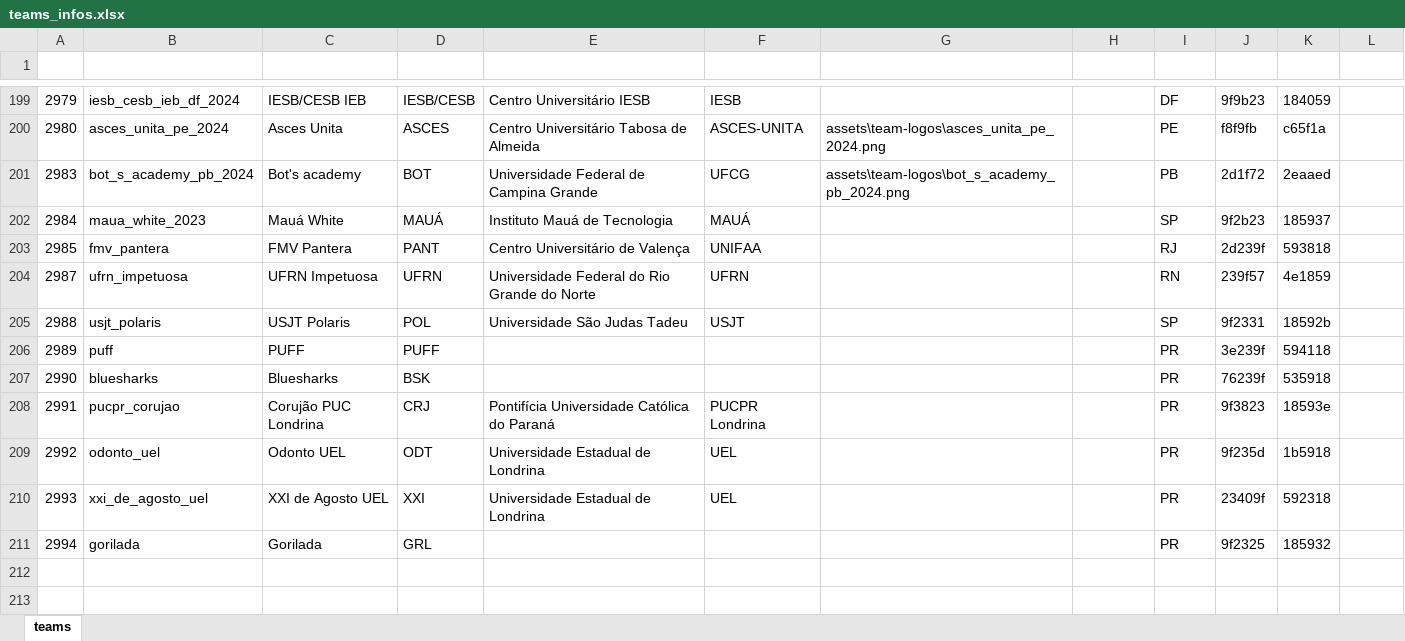
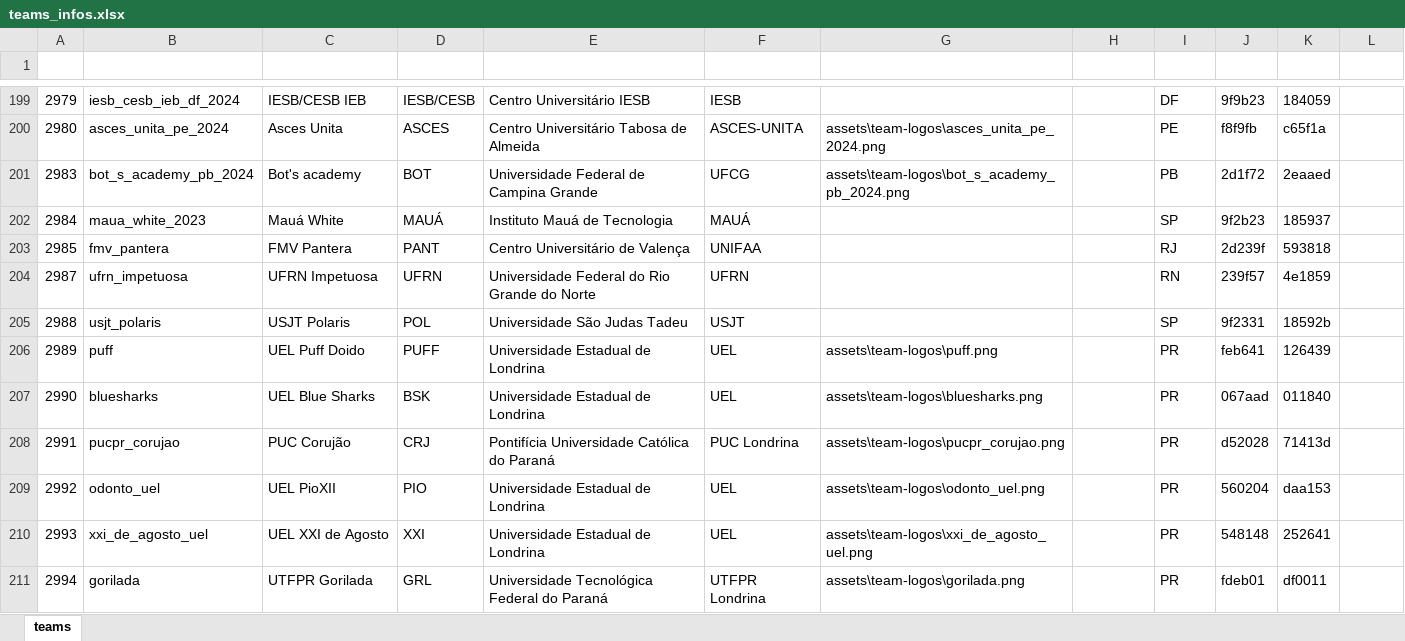
Before and after one commit to kmzmath/univlr, an Excel workbook: dados_excel/teams_infos.xlsx, sheet teams, drawn as a sheet; only a part is shown, gaps mark what is left out; values as stored, in another font and other column widths than the file's, no borders; table styles not drawn; the diff names each change by its address in the sheet, - before the commit and + after, or states it on an @@ line.

```diff
--- a/dados_excel/teams_infos.xlsx (sheet teams)
+++ b/dados_excel/teams_infos.xlsx (sheet teams)
-C206 (name): PUFF
+C206 (name): UEL Puff Doido
-E206:E207 (org): (empty)
+E206:E207 (org): Universidade Estadual de Londrina
-F206:F207 (orgTag): (empty)
+F206:F207 (orgTag): UEL
-G206 (logo): (empty)
+G206 (logo): assets\team-logos\puff.png
-J206 (cor1): 3e239f
+J206 (cor1): feb641
-K206 (cor2): 594118
+K206 (cor2): 126439
-C207 (name): Bluesharks
+C207 (name): UEL Blue Sharks
-G207 (logo): (empty)
+G207 (logo): assets\team-logos\bluesharks.png
-J207 (cor1): 76239f
+J207 (cor1): 067aad
-K207 (cor2): 535918
+K207 (cor2): 011840
-C208 (name): Corujão PUC Londrina
+C208 (name): PUC Corujão
-F208 (orgTag): PUCPR Londrina
+F208 (orgTag): PUC Londrina
-G208 (logo): (empty)
+G208 (logo): assets\team-logos\pucpr_corujao.png
-J208 (cor1): 9f3823
+J208 (cor1): d52028
-K208 (cor2): 18593e
+K208 (cor2): 71413d
-C209 (name): Odonto UEL
+C209 (name): UEL PioXII
-D209 (tag): ODT
+D209 (tag): PIO
-G209 (logo): (empty)
+G209 (logo): assets\team-logos\odonto_uel.png
-J209 (cor1): 9f235d
+J209 (cor1): 560204
-K209 (cor2): 1b5918
+K209 (cor2): daa153
-C210 (name): XXI de Agosto UEL
+C210 (name): UEL XXI de Agosto
-G210 (logo): (empty)
+G210 (logo): assets\team-logos\xxi_de_agosto_uel.png
-J210 (cor1): 23409f
+J210 (cor1): 548148
-K210 (cor2): 592318
+K210 (cor2): 252641
-C211 (name): Gorilada
+C211 (name): UTFPR Gorilada
-E211 (org): (empty)
+E211 (org): Universidade Tecnológica Federal do Paraná
-F211 (orgTag): (empty)
+F211 (orgTag): UTFPR Londrina
-G211 (logo): (empty)
+G211 (logo): assets\team-logos\gorilada.png
-J211 (cor1): 9f2325
+J211 (cor1): fdeb01
-K211 (cor2): 185932
+K211 (cor2): df0011
```
Also changed, not shown: 16 other files.
